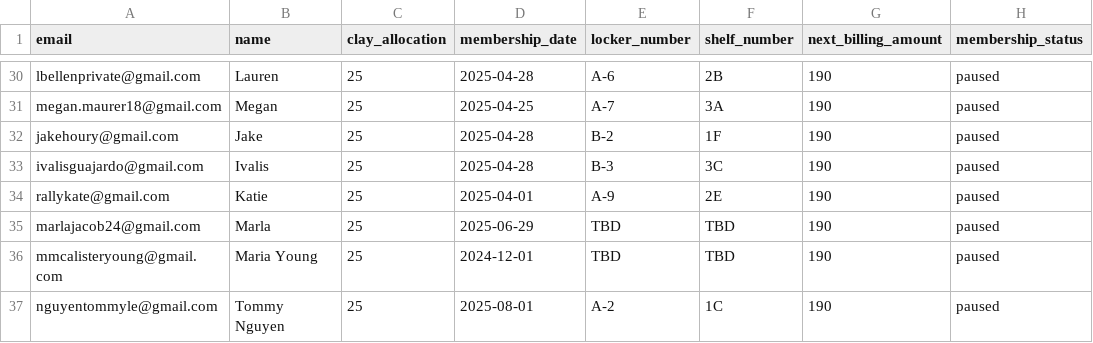
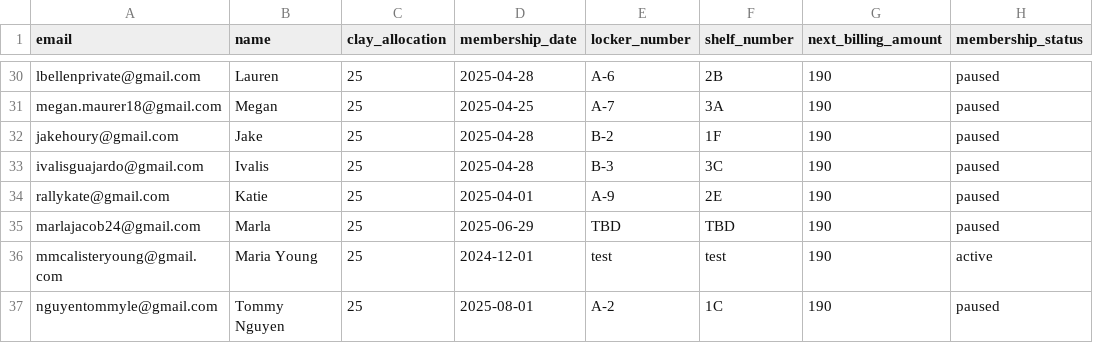
Before and after one commit to Blindldev/open-studio-website, a CSV file: data/active_members.csv, drawn as a sheet; only a part is shown, gaps mark what is left out; the diff names each change by its address in the sheet, - before the commit and + after, or states it on an @@ line.

Commit message:
Fix CSV formatting issues to ensure seamless member login

```diff
--- a/data/active_members.csv
+++ b/data/active_members.csv
-E36 (locker_number): TBD
+E36 (locker_number): test
-F36 (shelf_number): TBD
+F36 (shelf_number): test
-H36 (membership_status): paused
+H36 (membership_status): active
```
